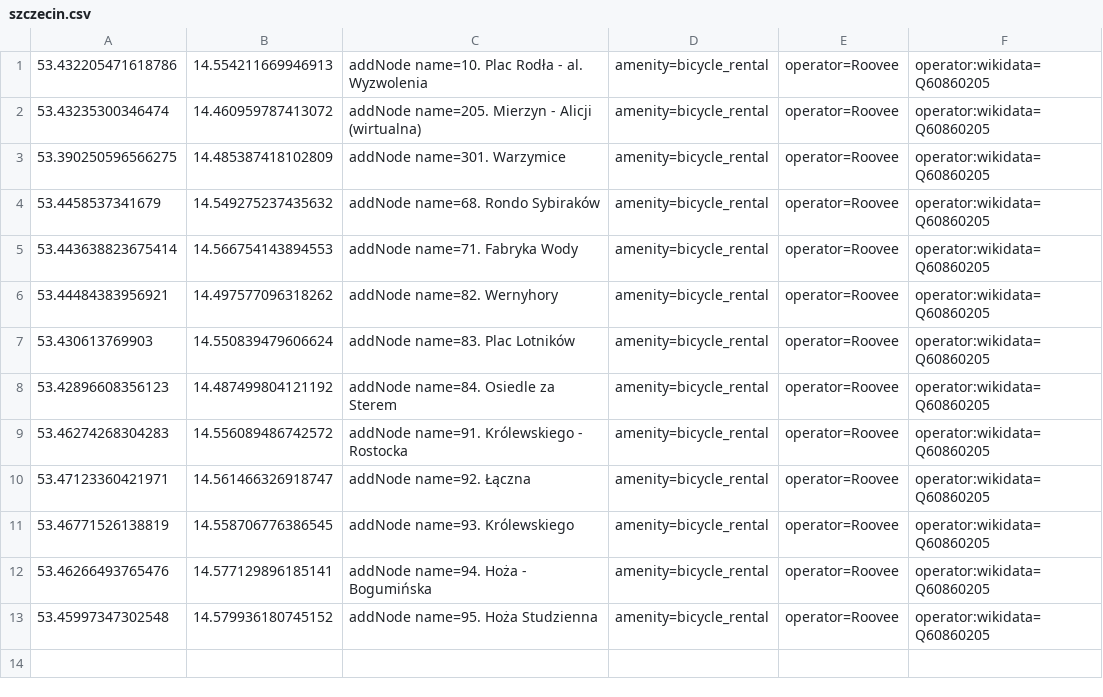
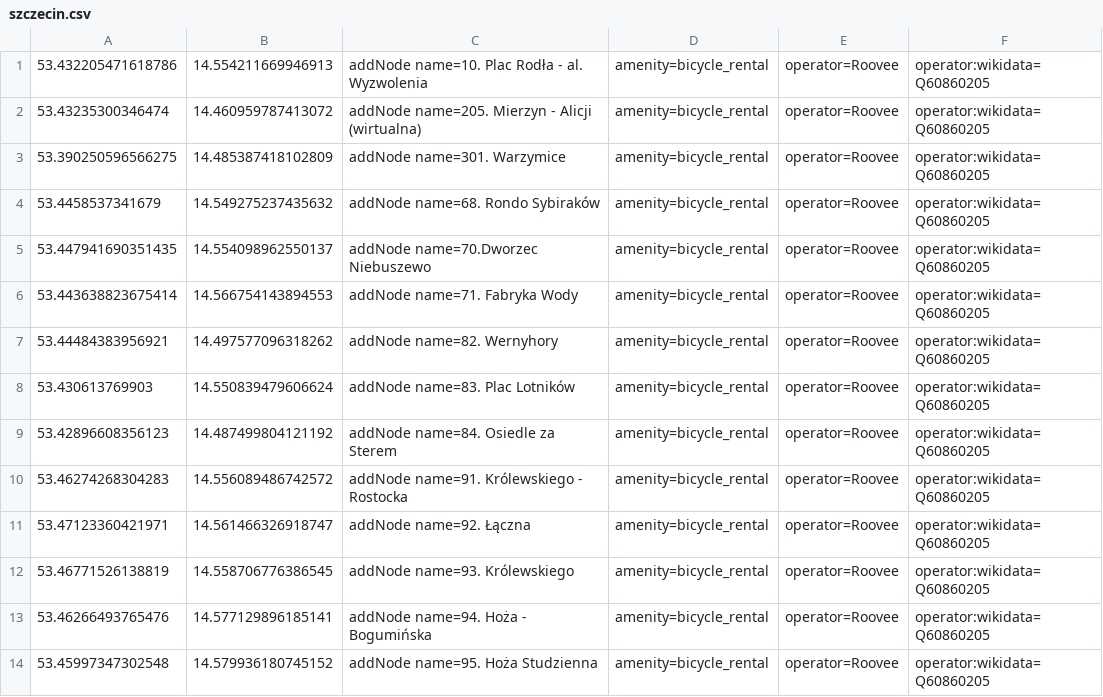
Before and after one commit to starsep/RooveeOSM, a CSV file: szczecin.csv, drawn as a sheet.

```diff
--- a/szczecin.csv
+++ b/szczecin.csv
@@ -4,2 +4,3 @@
 53.4458537341679,14.549275237435632,addNode name=68. Rondo Sybiraków,amenity=bicycle_rental,operator=Roovee,operator:wikidata=Q60860205
+53.447941690351435,14.554098962550137,addNode name=70.Dworzec Niebuszewo,amenity=bicycle_rental,operator=Roovee,operator:wikidata=Q60860205
 53.443638823675414,14.566754143894553,addNode name=71. Fabryka Wody,amenity=bicycle_rental,operator=Roovee,operator:wikidata=Q60860205
```
Also changed, not shown: suwalki.csv, 28 other files.
